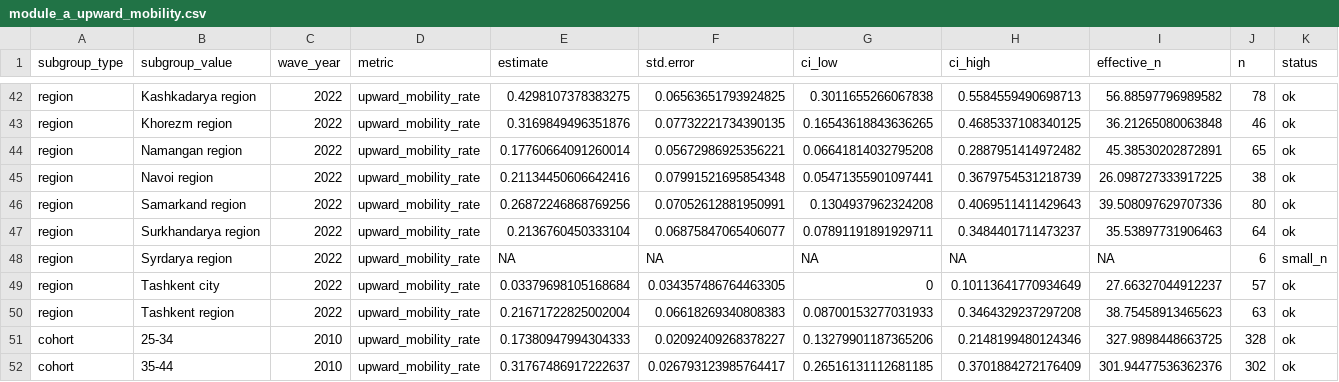
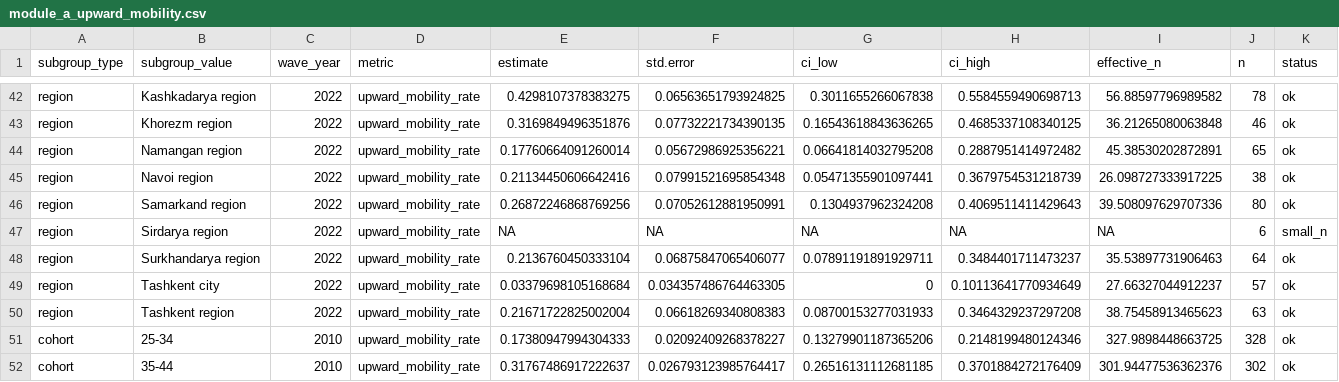
Before and after one commit to nozimmjon/Fellowship-research, a CSV file: outputs/tables/module_a_upward_mobility.csv, drawn as a sheet; only a part is shown, gaps mark what is left out; removed rows and columns are numbered as before the commit, all else as after; the diff covers the shown part only; the diff names each change by its address in the sheet, - before the commit and + after, or states it on an @@ line.

```diff
--- a/outputs/tables/module_a_upward_mobility.csv
+++ b/outputs/tables/module_a_upward_mobility.csv
+row 47: region | Sirdarya region | 2022 | upward_mobility_rate | NA | NA | NA | NA | NA | 6 | small_n
-row 48: region | Syrdarya region | 2022 | upward_mobility_rate | NA | NA | NA | NA | NA | 6 | small_n
```
Also changed, not shown: 1 added row, 1 removed row and 20 edited cells elsewhere in this file, outputs/tables/module_a_subgroup_metrics.csv, outputs/tables/module_b_model_coefficients.csv, 17 other files.
